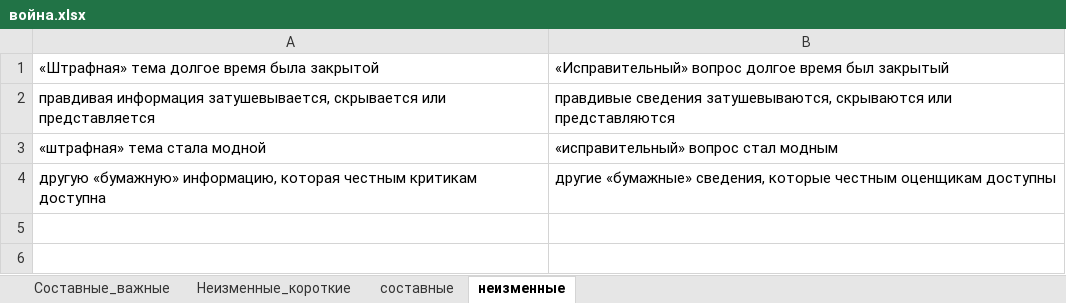
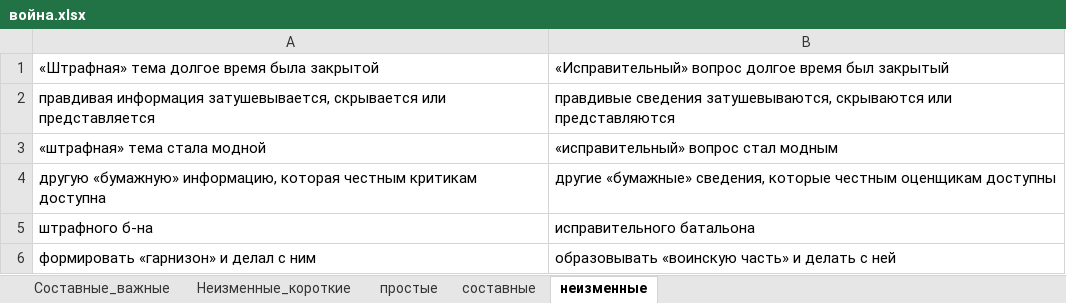
Before and after one commit to AveNRU/text_changer, an Excel workbook: словари/война.xlsx, sheet неизменные, drawn as a sheet; values as stored, in another font and other column widths than the file's, no borders; the diff names each change by its address in the sheet, - before the commit and + after, or states it on an @@ line.

```diff
--- a/словари/война.xlsx (sheet неизменные)
+++ b/словари/война.xlsx (sheet неизменные)
+sheet tab: простые
+row 5: штрафного б-на | исправительного батальона
+row 6: формировать «гарнизон» и делал с ним | образовывать «воинскую часть» и делать с ней
```
Also changed, not shown: sheet Неизменные_короткие, sheet составные, 3 other files.
